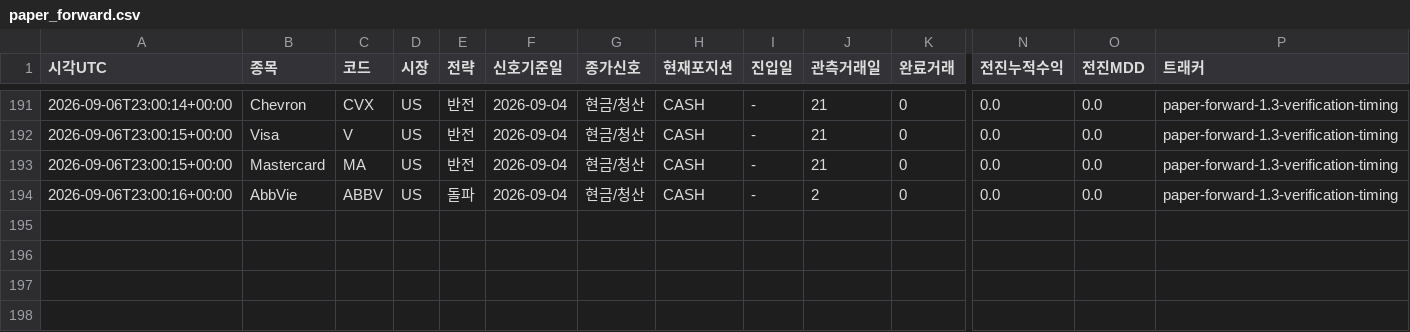
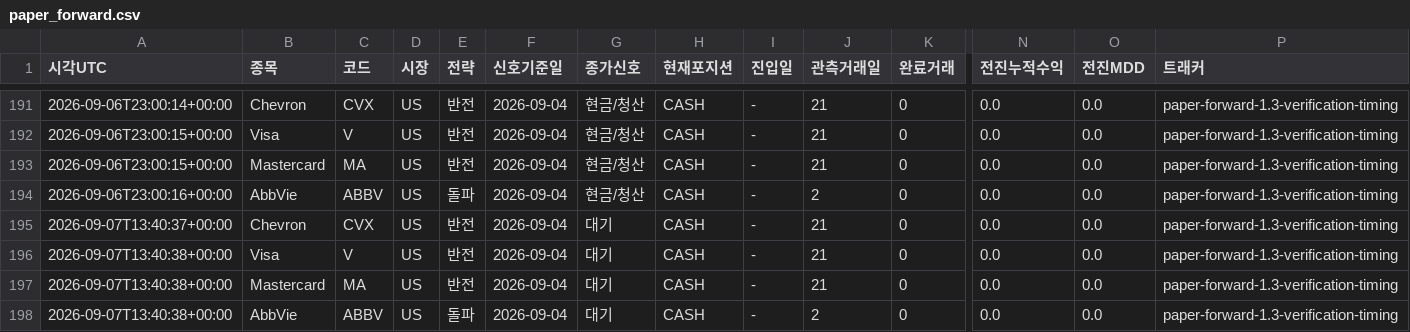
Before and after one commit to dg4200355-arch/apex-ai-trading-bot, a CSV file: reports/paper_forward.csv, drawn as a sheet; only a part is shown, gaps mark what is left out; rows hold the shown columns only; the diff names each change by its address in the sheet, - before the commit and + after, or states it on an @@ line.

```diff
--- a/reports/paper_forward.csv
+++ b/reports/paper_forward.csv
+row 195: 2026-09-07T13:40:37+00:00 | Chevron | CVX | US | 반전 | 2026-09-04 | 대기 | CASH | - | 21 | 0 | 0.0 | 0.0 | paper-forward-1.3-verification-timing
+row 196: 2026-09-07T13:40:38+00:00 | Visa | V | US | 반전 | 2026-09-04 | 대기 | CASH | - | 21 | 0 | 0.0 | 0.0 | paper-forward-1.3-verification-timing
+row 197: 2026-09-07T13:40:38+00:00 | Mastercard | MA | US | 반전 | 2026-09-04 | 대기 | CASH | - | 21 | 0 | 0.0 | 0.0 | paper-forward-1.3-verification-timing
+row 198: 2026-09-07T13:40:38+00:00 | AbbVie | ABBV | US | 돌파 | 2026-09-04 | 대기 | CASH | - | 2 | 0 | 0.0 | 0.0 | paper-forward-1.3-verification-timing
```
Also changed, not shown: reports/portfolio_risk.csv, 1 other file.
